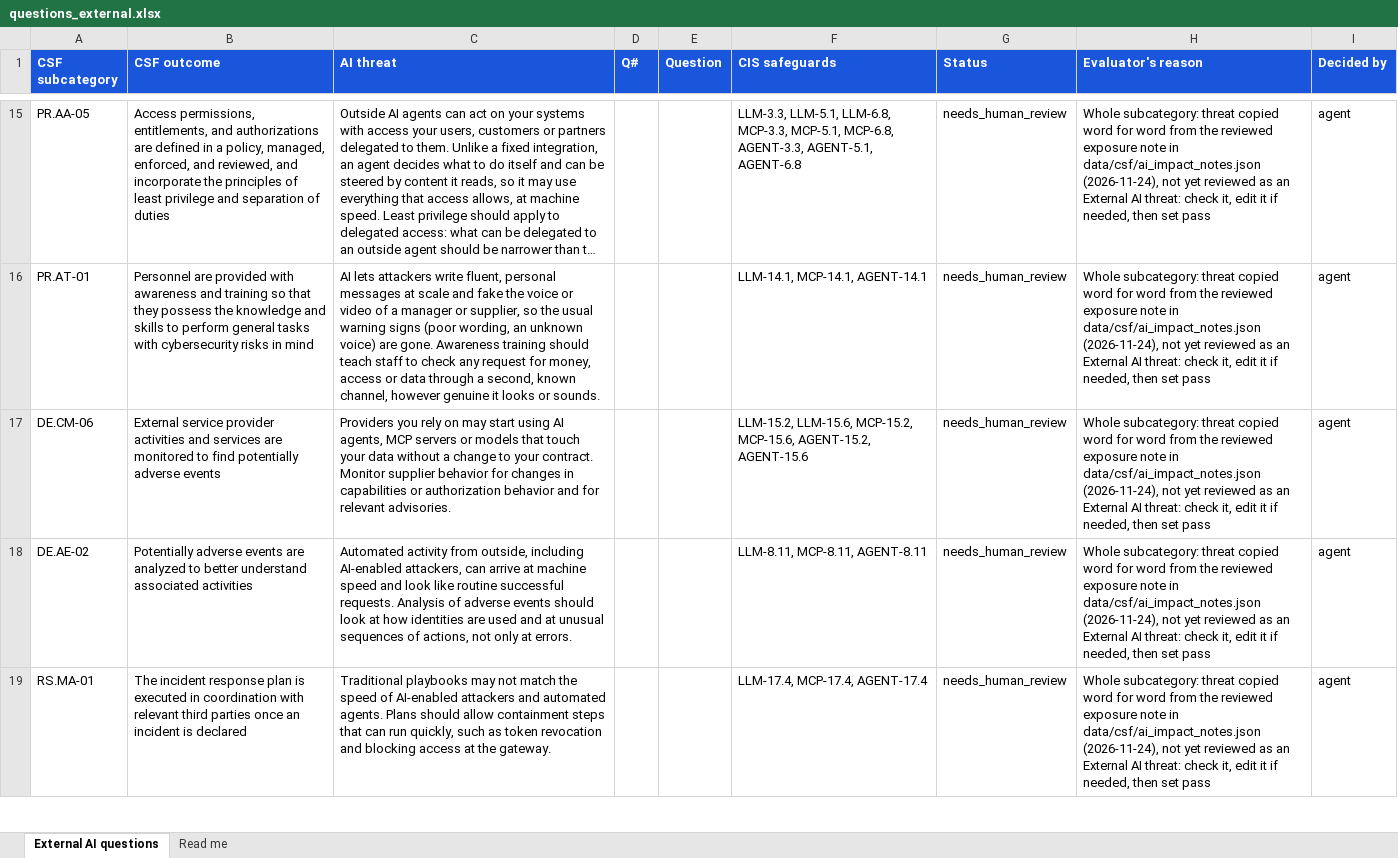
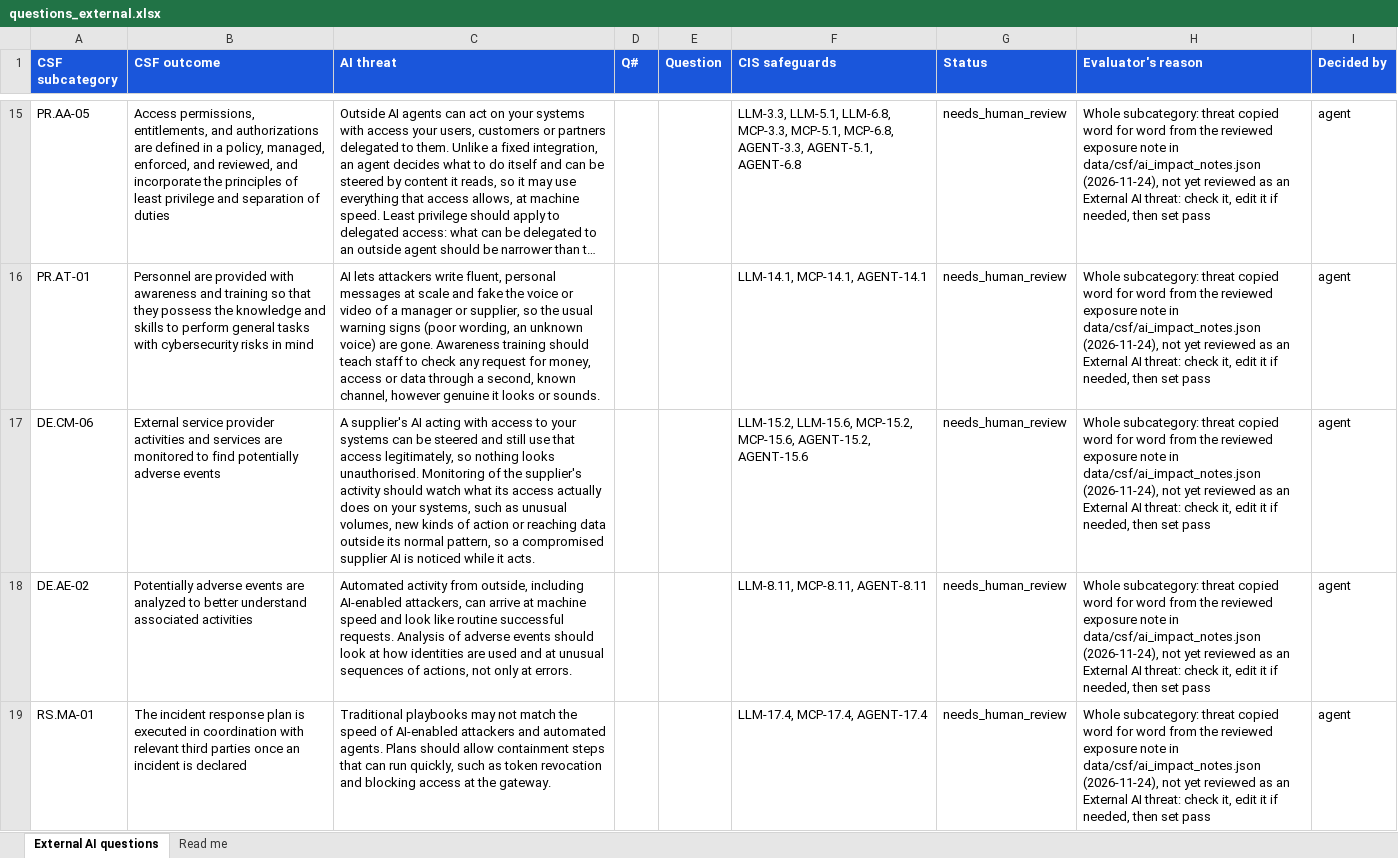
Before and after one commit to srilekha82/csf-ai-self-assessment, an Excel workbook: data/ai/authoring/questions_external.xlsx, sheet External AI questions, drawn as a sheet; only a part is shown, gaps mark what is left out; long unchanged cells end in …; values as stored, in another font and other column widths than the file's, no borders; the diff names each change by its address in the sheet, - before the commit and + after, or states it on an @@ line.

```diff
--- a/data/ai/authoring/questions_external.xlsx (sheet External AI questions)
+++ b/data/ai/authoring/questions_external.xlsx (sheet External AI questions)
-C17 (AI threat): Providers you rely on may start using AI agents, MCP servers or models that touch your data without a change to your contract. Monitor supplier behavior for changes in capabilities or authorization behavior and for relevant advisories.
+C17 (AI threat): A supplier's AI acting with access to your systems can be steered and still use that access legitimately, so nothing looks unauthorised. Monitoring of the supplier's activity should watch what its access actually does on your systems, such as unusual volumes, new kinds of action or reaching data outside its normal pattern, so a compromised supplier AI is noticed while it acts.
```
Also changed, not shown: 1 other file.
